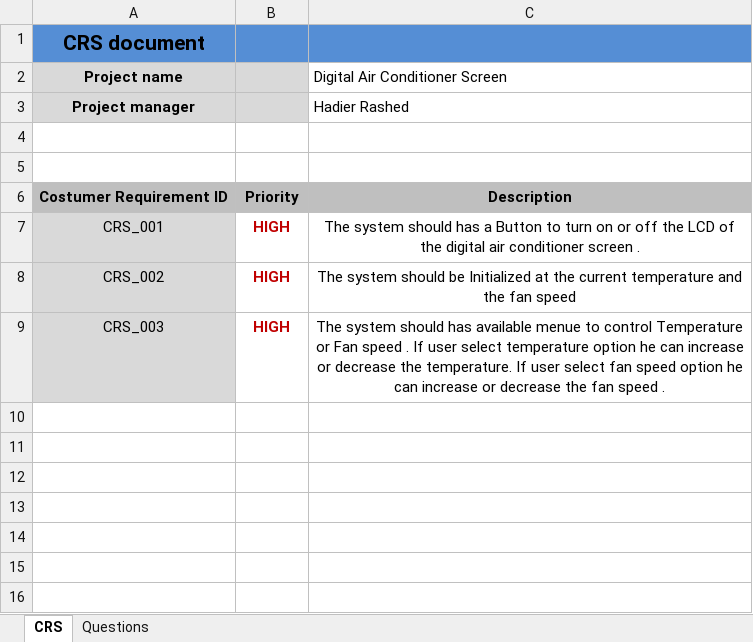
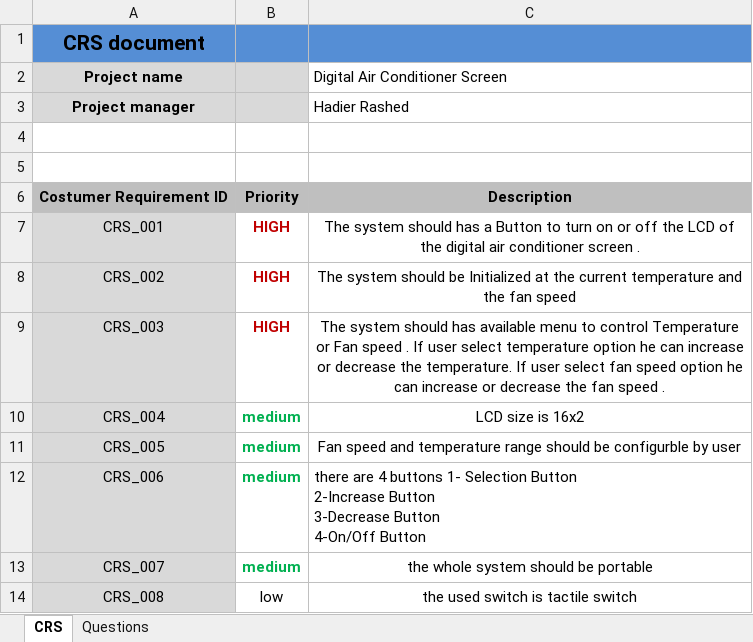
Before and after one commit to hossam27/Digital-Air-Conditional, an Excel workbook: Digital_Air_Conditional_Screen/Project Managment/Doc/CRS .xlsx, sheet CRS, drawn as a sheet; values as stored, in another font and other column widths than the file's, no borders; ↵ is a line break in a cell; the diff names each change by its address in the sheet, - before the commit and + after, or states it on an @@ line.

```diff
--- a/Digital_Air_Conditional_Screen/Project Managment/Doc/CRS .xlsx (sheet CRS)
+++ b/Digital_Air_Conditional_Screen/Project Managment/Doc/CRS .xlsx (sheet CRS)
-C9 (Digital Air Conditioner Screen): …has available menue to control…
+C9 (Digital Air Conditioner Screen): …has available menu to control…
+row 10: CRS_004 | medium | LCD size is 16x2
+row 11: CRS_005 | medium | Fan speed and temperature range should be configurble by user
+row 12: CRS_006 | medium | there are 4 buttons 1- Selection Button ↵ 2-Increase Button ↵ 3-Decrease Button ↵ 4-On/Off Button
+row 13: CRS_007 | medium | the whole system should be portable
+row 14: CRS_008 | low | the used switch is tactile switch
```
Also changed, not shown: 3 other files.
